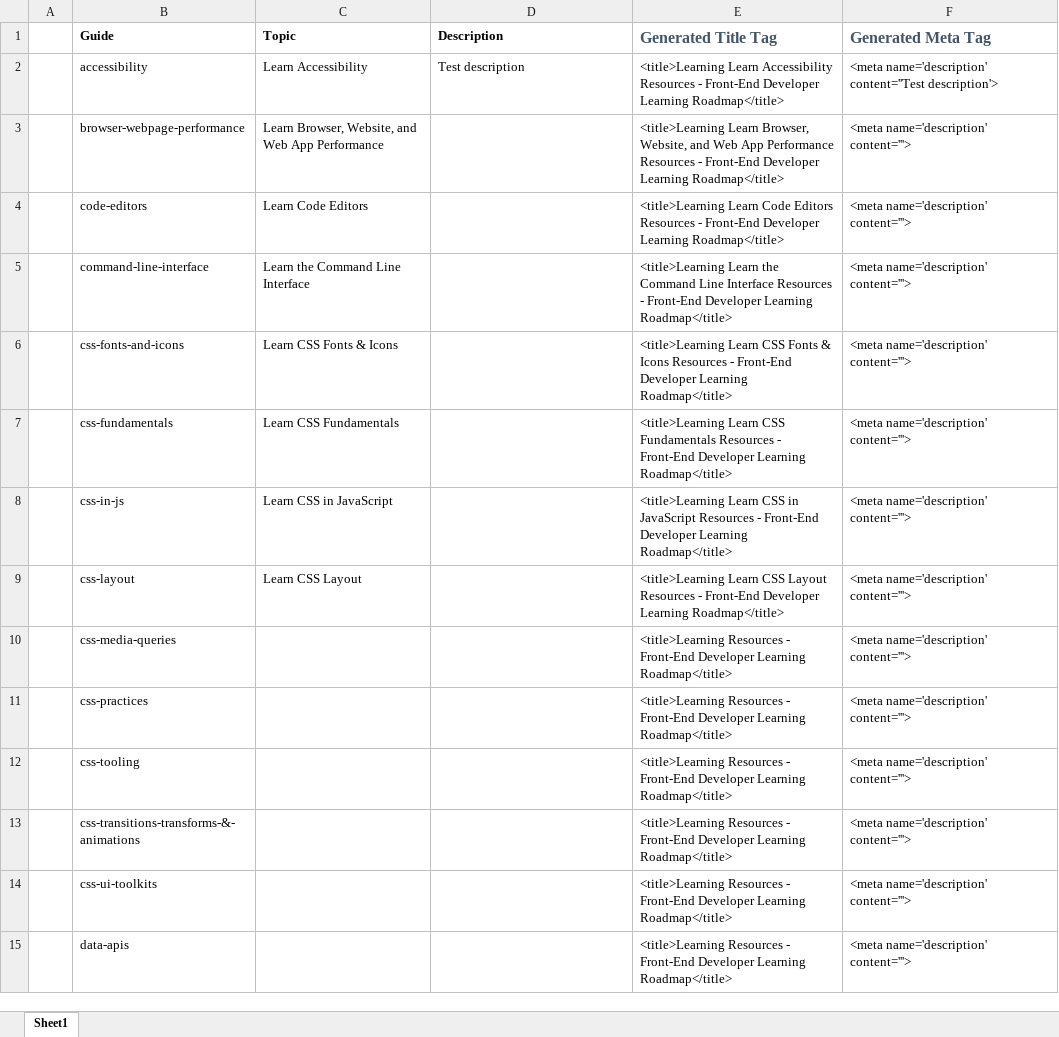
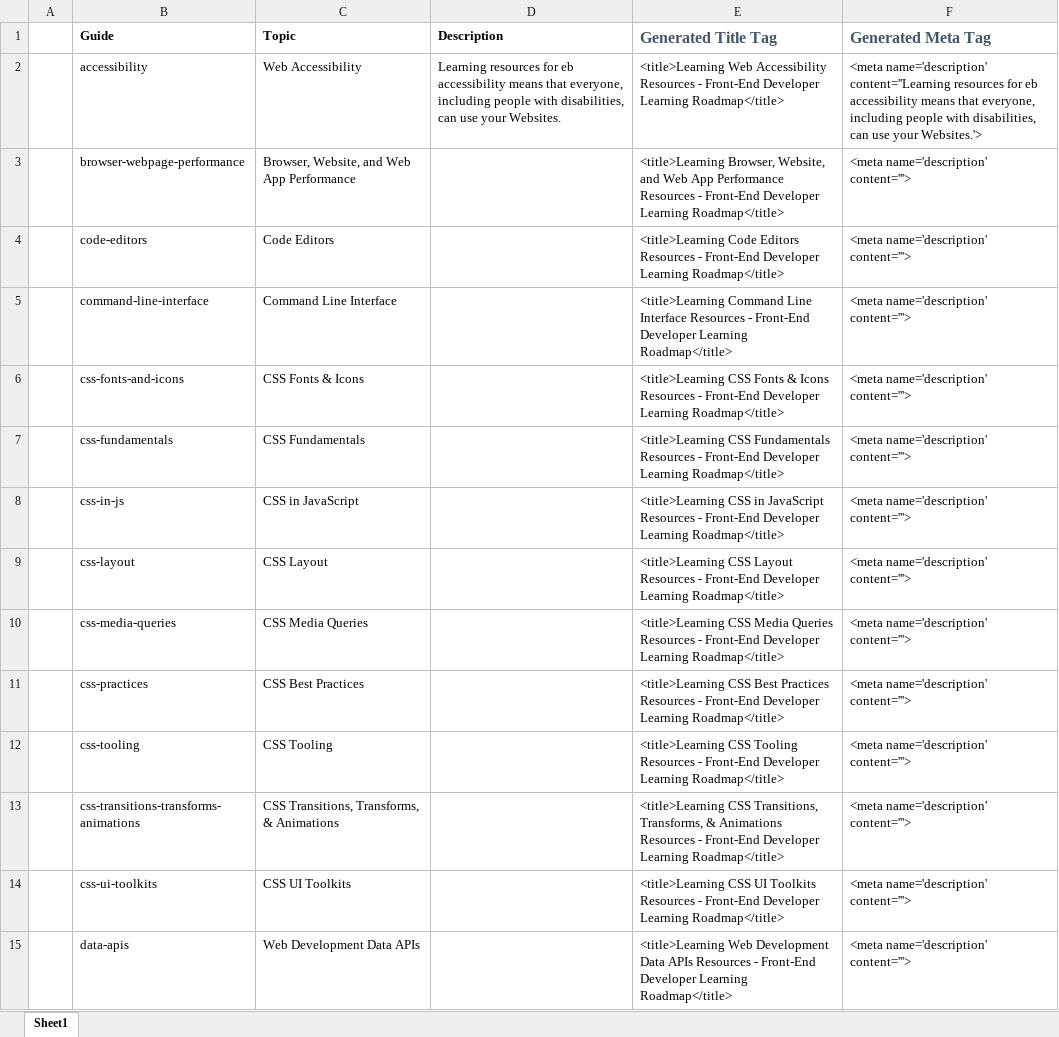
Before and after one commit to FrontendMasters/learning-roadmap, an Excel workbook: meta.xlsx, sheet Sheet1, drawn as a sheet; only a part is shown; values as stored, in another font and other column widths than the file's, no borders; the diff covers the shown part only; the diff names each change by its address in the sheet, - before the commit and + after, or states it on an @@ line.

Commit message:
Update URLs, File Structure, Meta Doc

```diff
--- a/meta.xlsx (sheet Sheet1)
+++ b/meta.xlsx (sheet Sheet1)
-C2 (Topic): Learn Accessibility
+C2 (Topic): Web Accessibility
-D2 (Description): Test description
+D2 (Description): Learning resources for eb accessibility means that everyone, including people with disabilities, can use your Websites.
-E2 (Generated Title Tag): <title>Learning Learn Accessibility Resources…
+E2 (Generated Title Tag): <title>Learning Web Accessibility Resources…
-F2 (Generated Meta Tag): <meta name='description' content=''Test description'>
+F2 (Generated Meta Tag): <meta name='description' content=''Learning resources for eb accessibility means that everyone, including people with disabilities, can use your Websites.'>
-C3 (Topic): Learn Browser, Website, and Web App Performance
+C3 (Topic): Browser, Website, and Web App Performance
-E3 (Generated Title Tag): <title>Learning Learn Browser, Website,…
+E3 (Generated Title Tag): <title>Learning Browser, Website,…
-C4 (Topic): Learn Code Editors
+C4 (Topic): Code Editors
-E4 (Generated Title Tag): <title>Learning Learn Code Editors…
+E4 (Generated Title Tag): <title>Learning Code Editors…
-C5 (Topic): Learn the Command Line Interface
+C5 (Topic): Command Line Interface
-E5 (Generated Title Tag): <title>Learning Learn the Command Line…
+E5 (Generated Title Tag): <title>Learning Command Line…
-C6 (Topic): Learn CSS Fonts & Icons
+C6 (Topic): CSS Fonts & Icons
-E6 (Generated Title Tag): <title>Learning Learn CSS Fonts…
+E6 (Generated Title Tag): <title>Learning CSS Fonts…
-C7 (Topic): Learn CSS Fundamentals
+C7 (Topic): CSS Fundamentals
-E7 (Generated Title Tag): <title>Learning Learn CSS Fundamentals…
+E7 (Generated Title Tag): <title>Learning CSS Fundamentals…
-C8 (Topic): Learn CSS in JavaScript
+C8 (Topic): CSS in JavaScript
-E8 (Generated Title Tag): <title>Learning Learn CSS in…
+E8 (Generated Title Tag): <title>Learning CSS in…
-C9 (Topic): Learn CSS Layout
+C9 (Topic): CSS Layout
-E9 (Generated Title Tag): <title>Learning Learn CSS Layout…
+E9 (Generated Title Tag): <title>Learning CSS Layout…
-C10 (Topic): (empty)
+C10 (Topic): CSS Media Queries
-E10 (Generated Title Tag): <title>Learning Resources -…
+E10 (Generated Title Tag): <title>Learning CSS Media Queries Resources -…
-C11 (Topic): (empty)
+C11 (Topic): CSS Best Practices
-E11 (Generated Title Tag): <title>Learning Resources -…
+E11 (Generated Title Tag): <title>Learning CSS Best Practices Resources -…
-C12 (Topic): (empty)
+C12 (Topic): CSS Tooling
-E12 (Generated Title Tag): <title>Learning Resources -…
+E12 (Generated Title Tag): <title>Learning CSS Tooling Resources -…
-B13 (Guide): css-transitions-transforms-&-animations
+B13 (Guide): css-transitions-transforms-animations
-C13 (Topic): (empty)
+C13 (Topic): CSS Transitions, Transforms, & Animations
-E13 (Generated Title Tag): <title>Learning Resources -…
+E13 (Generated Title Tag): <title>Learning CSS Transitions, Transforms, & Animations Resources -…
-C14 (Topic): (empty)
+C14 (Topic): CSS UI Toolkits
-E14 (Generated Title Tag): <title>Learning Resources -…
+E14 (Generated Title Tag): <title>Learning CSS UI Toolkits Resources -…
-C15 (Topic): (empty)
+C15 (Topic): Web Development Data APIs
-E15 (Generated Title Tag): <title>Learning Resources -…
+E15 (Generated Title Tag): <title>Learning Web Development Data APIs Resources -…
```
Also changed, not shown: 4 added rows, 4 removed rows and 81 edited cells elsewhere in this sheet, formulas that keep their value, 11 other files.
